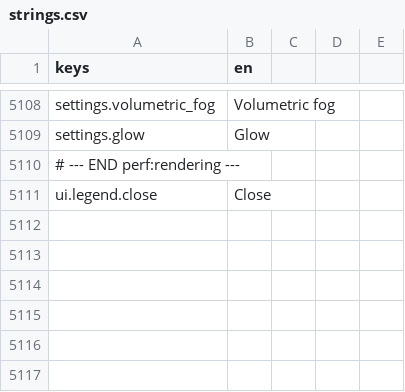
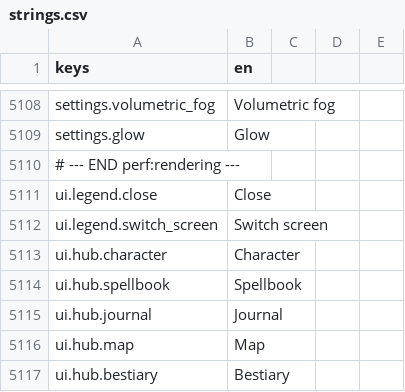
Before and after one commit to TharrosDev/EmberVale, a CSV file: data/locale/strings.csv, drawn as a sheet; only a part is shown, gaps mark what is left out.

Commit message:
HubStrip: five fixed hub tabs on the character, spellbook, journal, map and bestiary panels, with menu tab and sub-tab actions

```diff
--- a/data/locale/strings.csv
+++ b/data/locale/strings.csv
@@ -5111 +5111,7 @@ settings.glow,Glow
 ui.legend.close,Close
+ui.legend.switch_screen,Switch screen
+ui.hub.character,Character
+ui.hub.spellbook,Spellbook
+ui.hub.journal,Journal
+ui.hub.map,Map
+ui.hub.bestiary,Bestiary
```
Also changed, not shown: 15 other files.
